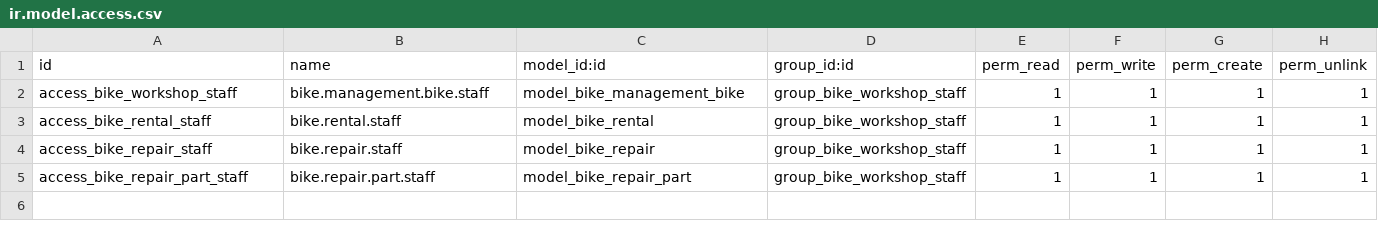
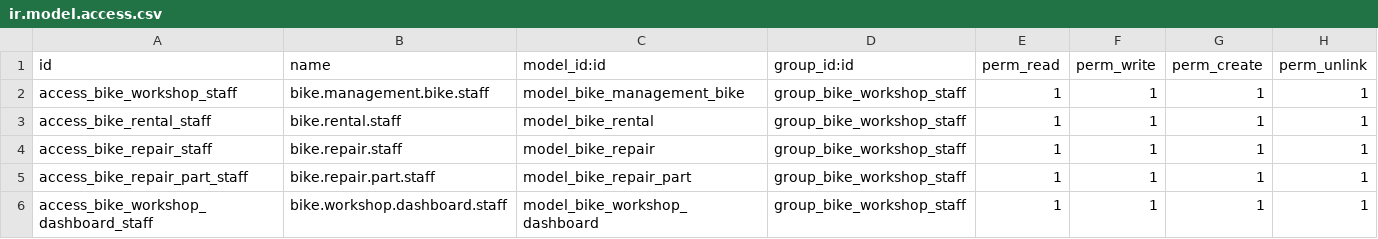
Before and after one commit to LubnaKhrais/raid-odoo-training, a CSV file: bike_management/security/ir.model.access.csv, drawn as a sheet; the diff names each change by its address in the sheet, - before the commit and + after, or states it on an @@ line.

```diff
--- a/bike_management/security/ir.model.access.csv
+++ b/bike_management/security/ir.model.access.csv
+row 6: access_bike_workshop_dashboard_staff | bike.workshop.dashboard.staff | model_bike_workshop_dashboard | group_bike_workshop_staff | 1 | 1 | 1 | 1
```
Also changed, not shown: 16 other files.
